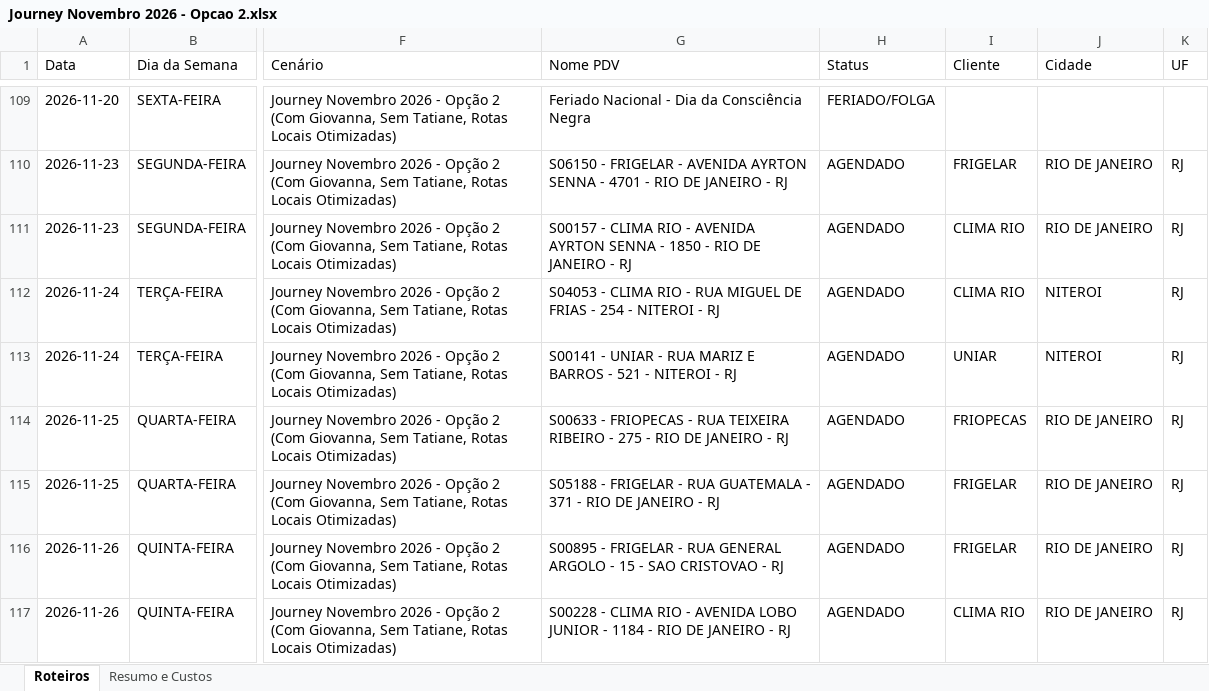
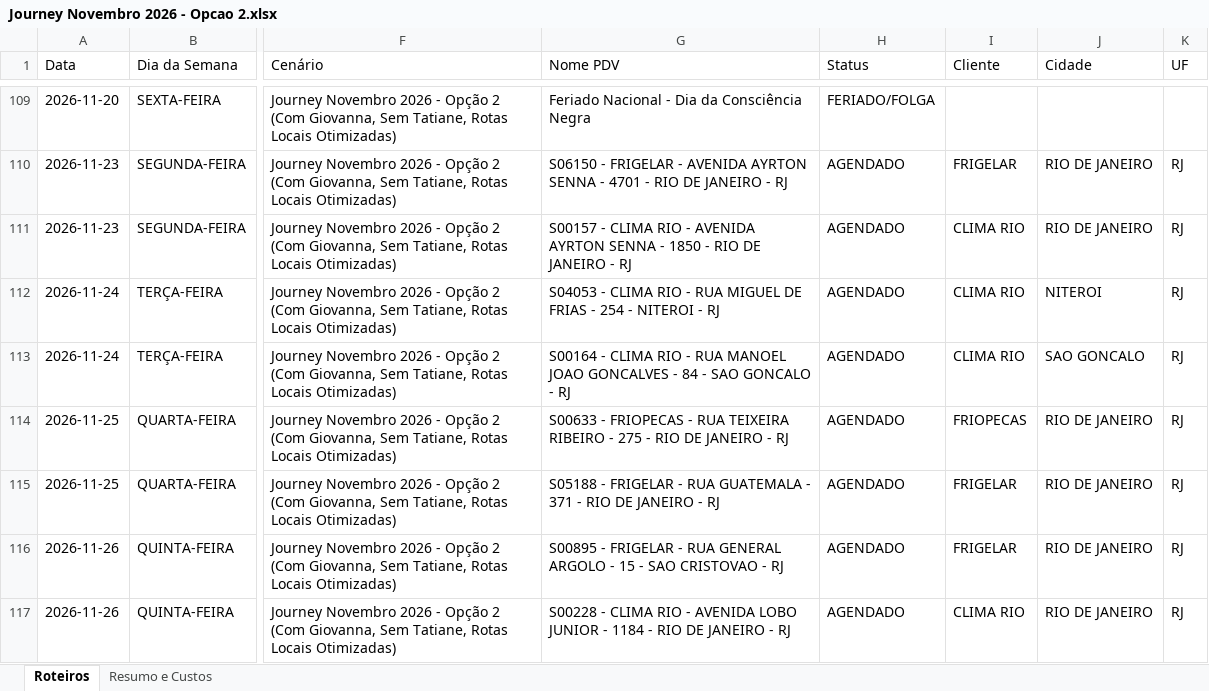
Before and after one commit to skedarmusic-maker/Route-Samsung, an Excel workbook: public/Journey Novembro 2026 - Opcao 2.xlsx, sheet Roteiros, drawn as a sheet; only a part is shown, gaps mark what is left out; values as stored, in another font and other column widths than the file's, no borders; the diff covers the shown part only; the diff names each change by its address in the sheet, - before the commit and + after, or states it on an @@ line.

Commit message:
fix(journey): remove lojas uniar, poloar e dufrio substituindo por frigelar, clima rio e havan

```diff
--- a/public/Journey Novembro 2026 - Opcao 2.xlsx (sheet Roteiros)
+++ b/public/Journey Novembro 2026 - Opcao 2.xlsx (sheet Roteiros)
-G113 (Nome PDV): S00141 - UNIAR - RUA MARIZ E BARROS - 521 - NITEROI - RJ
+G113 (Nome PDV): S00164 - CLIMA RIO - RUA MANOEL JOAO GONCALVES - 84 - SAO GONCALO - RJ
-I113 (Cliente): UNIAR
+I113 (Cliente): CLIMA RIO
-J113 (Cidade): NITEROI
+J113 (Cidade): SAO GONCALO
```
Also changed, not shown: 54 edited cells elsewhere in this sheet.
